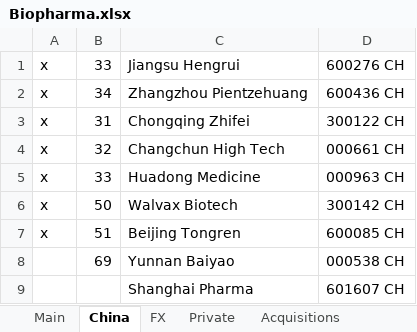
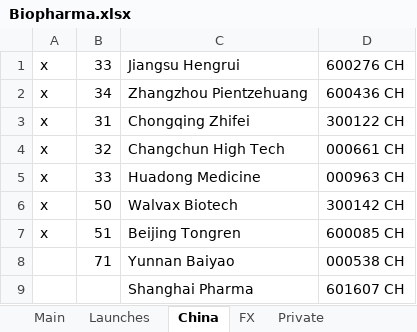
Before and after one commit to karlito786/stocks, an Excel workbook: Biopharma.xlsx, sheet China, drawn as a sheet; values as stored, in another font and other column widths than the file's, no borders; the diff names each change by its address in the sheet, - before the commit and + after, or states it on an @@ line.

```diff
--- a/Biopharma.xlsx (sheet China)
+++ b/Biopharma.xlsx (sheet China)
+sheet tab: Launches
-B8: 69
+B8: 71
```
Also changed, not shown: sheet Main, sheet Private, formulas that keep their value.
